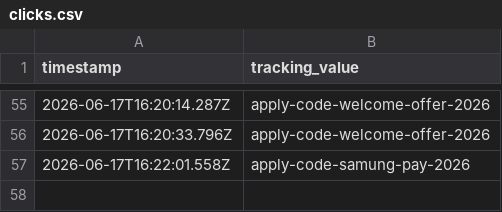
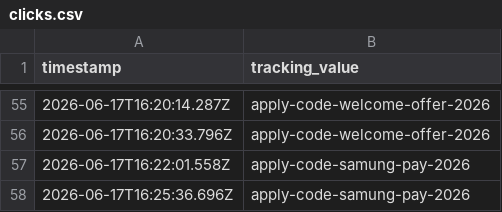
Before and after one commit to raymondwoocheil/sehk-ins-promo-track, a CSV file: data/clicks.csv, drawn as a sheet; only a part is shown, gaps mark what is left out; the diff names each change by its address in the sheet, - before the commit and + after, or states it on an @@ line.

```diff
--- a/data/clicks.csv
+++ b/data/clicks.csv
+row 58: 2026-06-17T16:25:36.696Z | apply-code-samung-pay-2026
```
